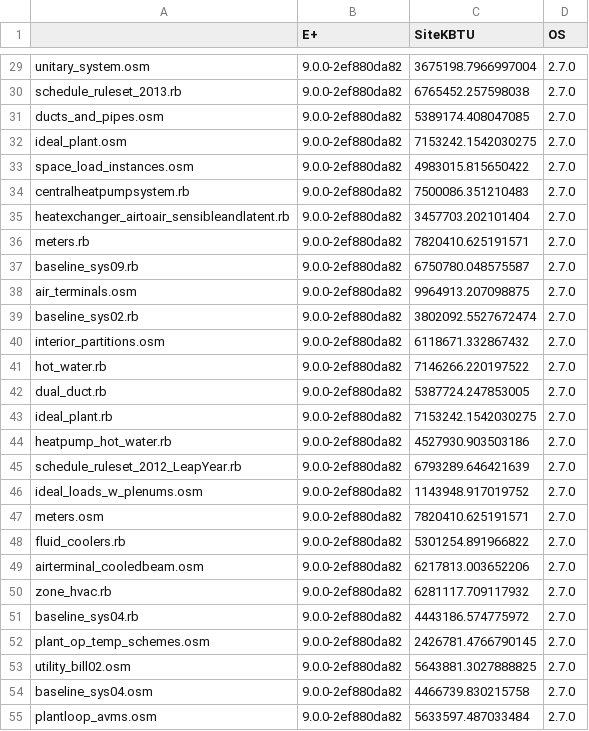
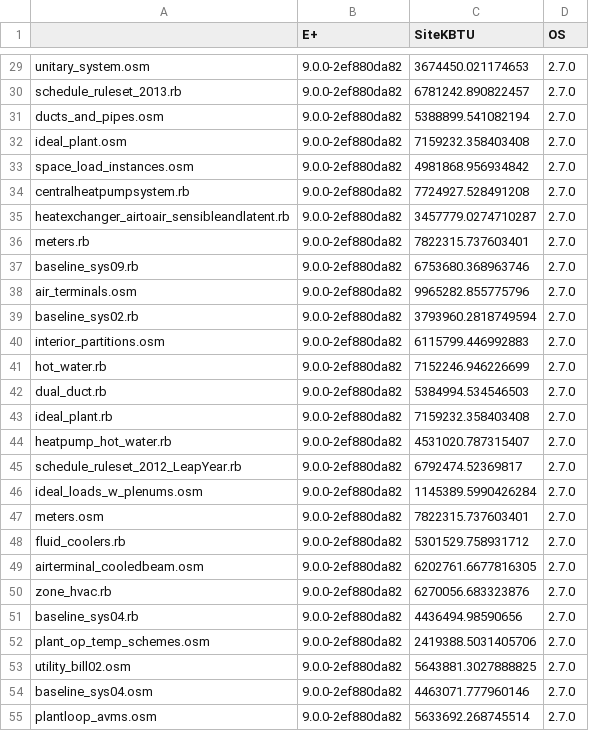
Before and after one commit to NREL/OpenStudio-resources, a CSV file: update_eplus_compare/kbtus_2.7.0-9.0.0.csv, drawn as a sheet; only a part is shown, gaps mark what is left out; the diff covers the shown part only; the diff names each change by its address in the sheet, - before the commit and + after, or states it on an @@ line.

```diff
--- a/update_eplus_compare/kbtus_2.7.0-9.0.0.csv
+++ b/update_eplus_compare/kbtus_2.7.0-9.0.0.csv
-C29 (SiteKBTU): 3675198.7966997004
+C29 (SiteKBTU): 3674450.021174653
-C30 (SiteKBTU): 6765452.257598038
+C30 (SiteKBTU): 6781242.890822457
-C31 (SiteKBTU): 5389174.408047085
+C31 (SiteKBTU): 5388899.541082194
-C32 (SiteKBTU): 7153242.1542030275
+C32 (SiteKBTU): 7159232.358403408
-C33 (SiteKBTU): 4983015.815650422
+C33 (SiteKBTU): 4981868.956934842
-C34 (SiteKBTU): 7500086.351210483
+C34 (SiteKBTU): 7724927.528491208
-C35 (SiteKBTU): 3457703.202101404
+C35 (SiteKBTU): 3457779.0274710287
-C36 (SiteKBTU): 7820410.625191571
+C36 (SiteKBTU): 7822315.737603401
-C37 (SiteKBTU): 6750780.048575587
+C37 (SiteKBTU): 6753680.368963746
-C38 (SiteKBTU): 9964913.207098875
+C38 (SiteKBTU): 9965282.855775796
-C39 (SiteKBTU): 3802092.5527672474
+C39 (SiteKBTU): 3793960.2818749594
-C40 (SiteKBTU): 6118671.332867432
+C40 (SiteKBTU): 6115799.446992883
-C41 (SiteKBTU): 7146266.220197522
+C41 (SiteKBTU): 7152246.946226699
-C42 (SiteKBTU): 5387724.247853005
+C42 (SiteKBTU): 5384994.534546503
-C43 (SiteKBTU): 7153242.1542030275
+C43 (SiteKBTU): 7159232.358403408
-C44 (SiteKBTU): 4527930.903503186
+C44 (SiteKBTU): 4531020.787315407
-C45 (SiteKBTU): 6793289.646421639
+C45 (SiteKBTU): 6792474.52369817
-C46 (SiteKBTU): 1143948.917019752
+C46 (SiteKBTU): 1145389.5990426284
-C47 (SiteKBTU): 7820410.625191571
+C47 (SiteKBTU): 7822315.737603401
-C48 (SiteKBTU): 5301254.891966822
+C48 (SiteKBTU): 5301529.758931712
-C49 (SiteKBTU): 6217813.003652206
+C49 (SiteKBTU): 6202761.6677816305
-C50 (SiteKBTU): 6281117.709117932
+C50 (SiteKBTU): 6270056.683323876
-C51 (SiteKBTU): 4443186.574775972
+C51 (SiteKBTU): 4436494.98590656
-C52 (SiteKBTU): 2426781.4766790145
+C52 (SiteKBTU): 2419388.5031405706
-C54 (SiteKBTU): 4466739.830215758
+C54 (SiteKBTU): 4463071.777960146
-C55 (SiteKBTU): 5633597.487033484
+C55 (SiteKBTU): 5633692.268745514
```
Also changed, not shown: 160 edited cells elsewhere in this file, 3 other files.
